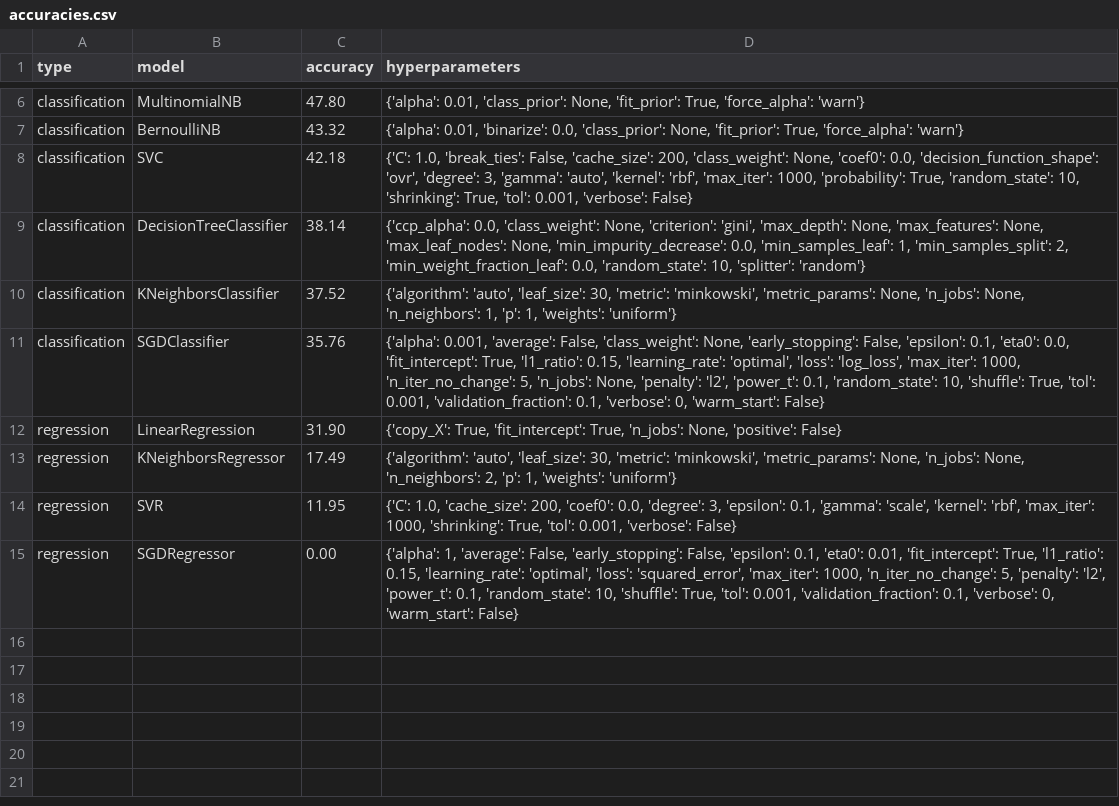
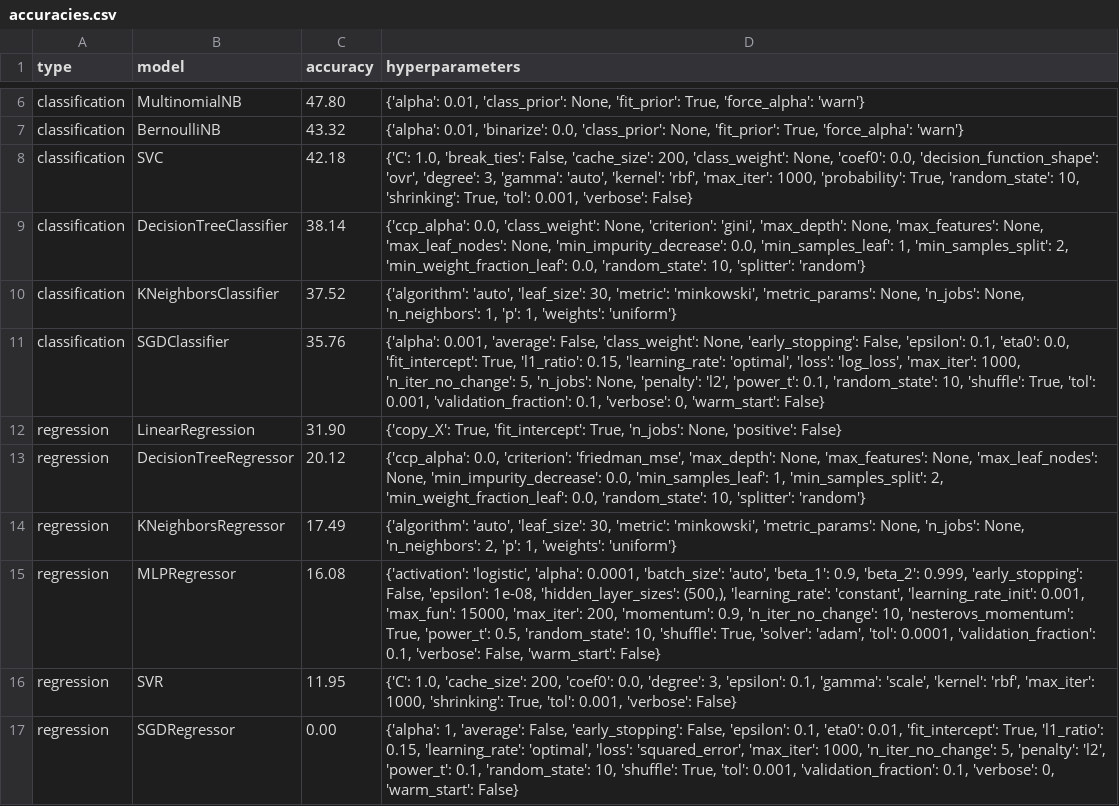
Before and after one commit to rinjile/Afstudeerproject, a CSV file: results/accuracies.csv, drawn as a sheet; only a part is shown, gaps mark what is left out; the diff names each change by its address in the sheet, - before the commit and + after, or states it on an @@ line.

Commit message:
MLPRegressor and DecisionTreeRegressor results and plots

```diff
--- a/results/accuracies.csv
+++ b/results/accuracies.csv
+row 13: regression | DecisionTreeRegressor | 20.12 | {'ccp_alpha': 0.0, 'criterion': 'friedman_mse', 'max_depth': None, 'max_features': None, 'max_leaf_nodes': None, 'min_impurity_decrease': 0.0, 'min_samples_leaf': 1, 'min_samples_split': 2, 'min_weight_fraction_leaf': 0.0, 'random_state': 10, 'splitter': 'random'}
+row 15: regression | MLPRegressor | 16.08 | {'activation': 'logistic', 'alpha': 0.0001, 'batch_size': 'auto', 'beta_1': 0.9, 'beta_2': 0.999, 'early_stopping': False, 'epsilon': 1e-08, 'hidden_layer_sizes': (500,), 'learning_rate': 'constant', 'learning_rate_init': 0.001, 'max_fun': 15000, 'max_iter': 200, 'momentum': 0.9, 'n_iter_no_change': 10, 'nesterovs_momentum': True, 'power_t': 0.5, 'random_state': 10, 'shuffle': True, 'solver': 'adam', 'tol': 0.0001, 'validation_fraction': 0.1, 'verbose': False, 'warm_start': False}
```
Also changed, not shown: 6 other files.
